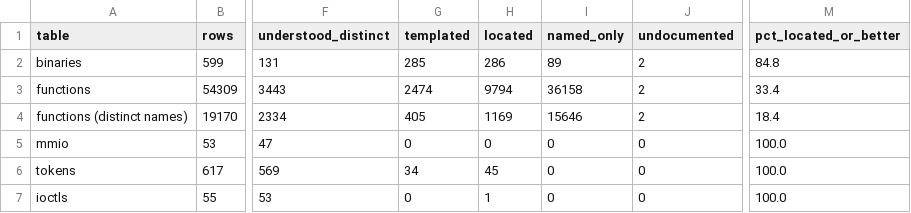
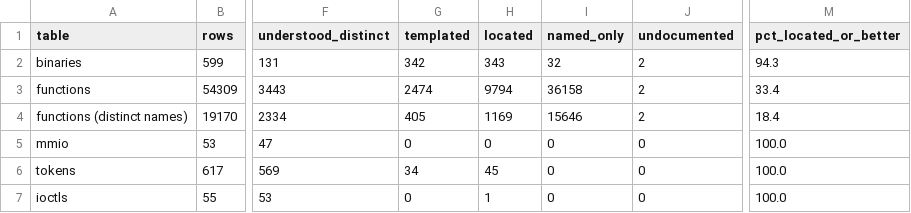
Before and after one commit to jamesbraid/kona, a TSV file: docs/inventory/summary.tsv, drawn as a sheet; only a part is shown, gaps mark what is left out; the diff names each change by its address in the sheet, - before the commit and + after, or states it on an @@ line.

```diff
--- a/docs/inventory/summary.tsv
+++ b/docs/inventory/summary.tsv
-G2 (templated): 285
+G2 (templated): 342
-H2 (located): 286
+H2 (located): 343
-I2 (named_only): 89
+I2 (named_only): 32
-M2 (pct_located_or_better): 84.8
+M2 (pct_located_or_better): 94.3
```
Also changed, not shown: docs/inventory/binaries.tsv, 2 other files.
